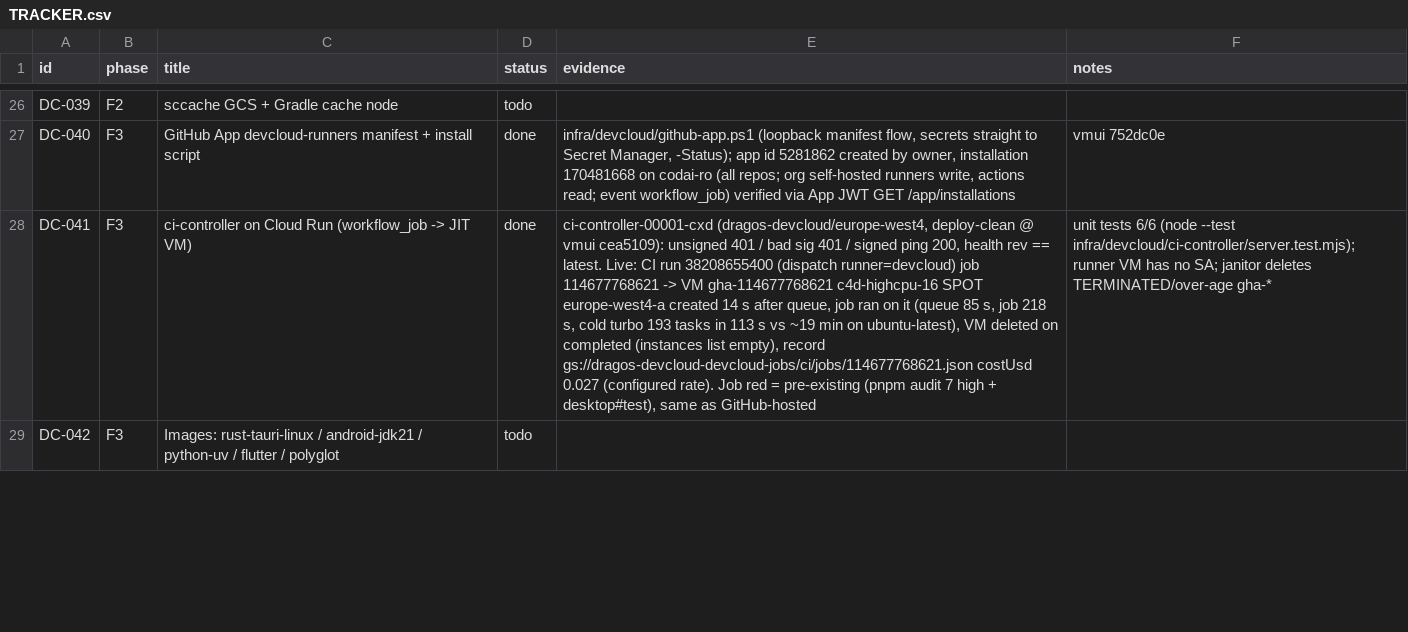
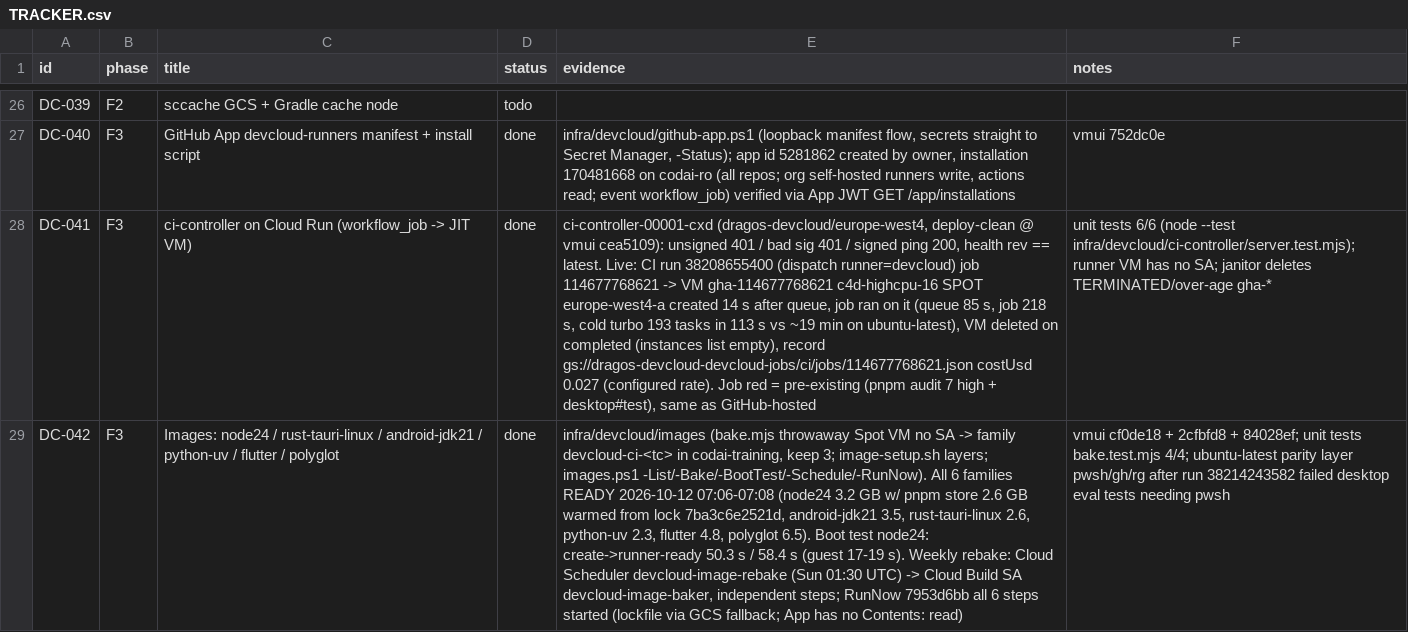
Before and after one commit to dragos-catalin/vmui, a CSV file: docs/devcloud/TRACKER.csv, drawn as a sheet; only a part is shown, gaps mark what is left out; the diff covers the shown part only; the diff names each change by its address in the sheet, - before the commit and + after, or states it on an @@ line.

Commit message:
docs(devcloud): DC-042 done (6 image families, boot 50-58 s, weekly rebake), DC-043 codai verify default on devcloud

```diff
--- a/docs/devcloud/TRACKER.csv
+++ b/docs/devcloud/TRACKER.csv
-C29 (title): Images: rust-tauri-linux /…
+C29 (title): Images: node24 / rust-tauri-linux /…
-D29 (status): todo
+D29 (status): done
-E29 (evidence): (empty)
+E29 (evidence): infra/devcloud/images (bake.mjs throwaway Spot VM no SA -> family devcloud-ci-<tc> in codai-training, keep 3; image-setup.sh layers; images.ps1 -List/-Bake/-BootTest/-Schedule/-RunNow). All 6 families READY 2026-10-12 07:06-07:08 (node24 3.2 GB w/ pnpm store 2.6 GB warmed from lock 7ba3c6e2521d, android-jdk21 3.5, rust-tauri-linux 2.6, python-uv 2.3, flutter 4.8, polyglot 6.5). Boot test node24: create->runner-ready 50.3 s / 58.4 s (guest 17-19 s). Weekly rebake: Cloud Scheduler devcloud-image-rebake (Sun 01:30 UTC) -> Cloud Build SA devcloud-image-baker, independent steps; RunNow 7953d6bb all 6 steps started (lockfile via GCS fallback; App has no Contents: read)
-F29 (notes): (empty)
+F29 (notes): vmui cf0de18 + 2cfbfd8 + 84028ef; unit tests bake.test.mjs 4/4; ubuntu-latest parity layer pwsh/gh/rg after run 38214243582 failed desktop eval tests needing pwsh
```
Also changed, not shown: 2 edited cells elsewhere in this file.
